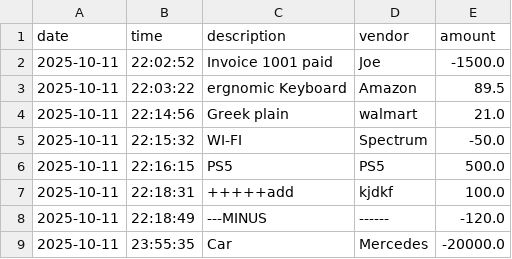
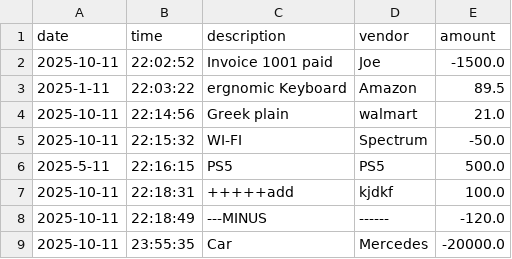
Before and after one commit to ngogaabill/capstone-1, a CSV file: src/main/resources/transactions.csv, drawn as a sheet.

```diff
--- a/src/main/resources/transactions.csv
+++ b/src/main/resources/transactions.csv
@@ -2,6 +2,6 @@ date|time|description|vendor|amount
 2025-10-11|22:02:52|Invoice 1001 paid|Joe|-1500.0
-2025-10-11|22:03:22|ergnomic Keyboard|Amazon|89.5
+2025-1-11|22:03:22|ergnomic Keyboard|Amazon|89.5
 2025-10-11|22:14:56|Greek plain|walmart|21.0
 2025-10-11|22:15:32|WI-FI|Spectrum|-50.0
-2025-10-11|22:16:15|PS5|PS5|500.0
+2025-5-11|22:16:15|PS5|PS5|500.0
 2025-10-11|22:18:31|+++++add|kjdkf|100.0
```
Also changed, not shown: 1 other file.
